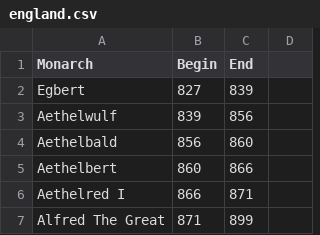
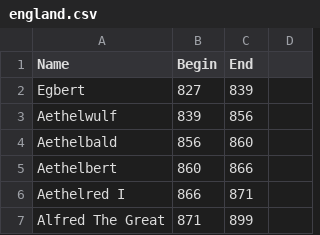
Before and after one commit to ellfiscina/timeline, a CSV file: england.csv, drawn as a sheet; only a part is shown.

```diff
--- a/england.csv
+++ b/england.csv
@@ -1,2 +1,2 @@
-Monarch,Begin,End
+Name,Begin,End
 Egbert,827,839
```
Also changed, not shown: france.csv, 3 other files.
